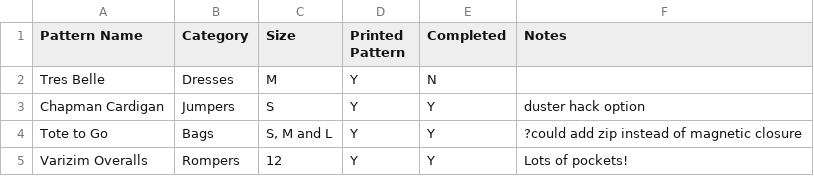
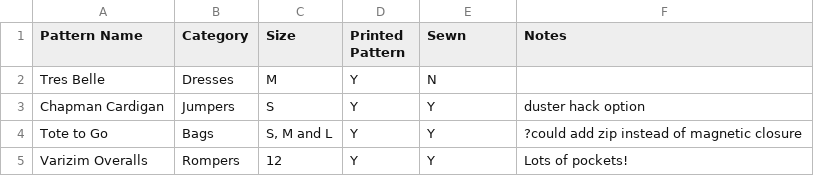
Before and after one commit to Caitlin-Blackall/Sewing_Database, a CSV file: data.csv, drawn as a sheet.

Commit message:
Created interface for data entry using tkinter

```diff
--- a/data.csv
+++ b/data.csv
@@ -1,2 +1,2 @@
-Pattern Name,Category,Size,Printed Pattern,Completed,Notes
+Pattern Name,Category,Size,Printed Pattern,Sewn,Notes
 Tres Belle,Dresses,M,Y,N,
```
Also changed, not shown: 2 other files.
